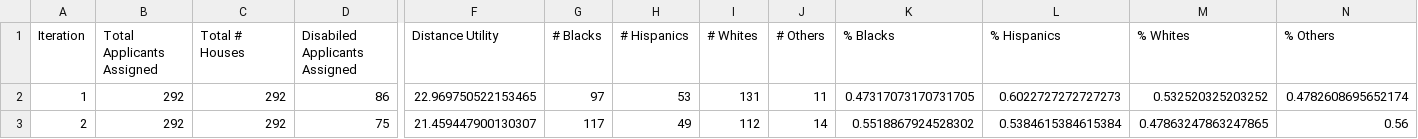
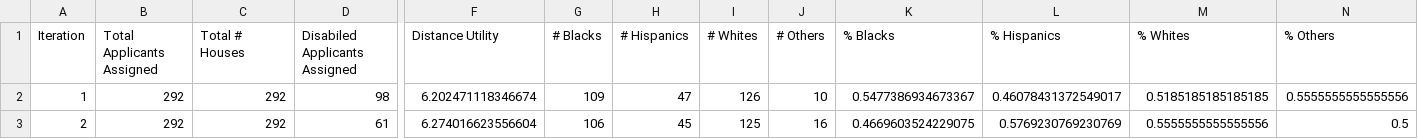
Before and after one commit to dsmolyak/housingassignment, a CSV file: results/control.csv, drawn as a sheet; only a part is shown, gaps mark what is left out; the diff names each change by its address in the sheet, - before the commit and + after, or states it on an @@ line.

```diff
--- a/results/control.csv
+++ b/results/control.csv
-D2 (Disabiled Applicants Assigned): 86
+D2 (Disabiled Applicants Assigned): 98
-F2 (Distance Utility): 22.969750522153465
+F2 (Distance Utility): 6.202471118346674
-G2 (# Blacks): 97
+G2 (# Blacks): 109
-H2 (# Hispanics): 53
+H2 (# Hispanics): 47
-I2 (# Whites): 131
+I2 (# Whites): 126
-J2 (# Others): 11
+J2 (# Others): 10
-K2 (% Blacks): 0.47317073170731705
+K2 (% Blacks): 0.5477386934673367
-L2 (% Hispanics): 0.6022727272727273
+L2 (% Hispanics): 0.46078431372549017
-M2 (% Whites): 0.532520325203252
+M2 (% Whites): 0.5185185185185185
-N2 (% Others): 0.4782608695652174
+N2 (% Others): 0.5555555555555556
-D3 (Disabiled Applicants Assigned): 75
+D3 (Disabiled Applicants Assigned): 61
-F3 (Distance Utility): 21.459447900130307
+F3 (Distance Utility): 6.274016623556604
-G3 (# Blacks): 117
+G3 (# Blacks): 106
-H3 (# Hispanics): 49
+H3 (# Hispanics): 45
-I3 (# Whites): 112
+I3 (# Whites): 125
-J3 (# Others): 14
+J3 (# Others): 16
-K3 (% Blacks): 0.5518867924528302
+K3 (% Blacks): 0.4669603524229075
-L3 (% Hispanics): 0.5384615384615384
+L3 (% Hispanics): 0.5769230769230769
-M3 (% Whites): 0.47863247863247865
+M3 (% Whites): 0.5555555555555556
-N3 (% Others): 0.56
+N3 (% Others): 0.5
```
Also changed, not shown: applicant.csv, housing.csv, 3 other files.
